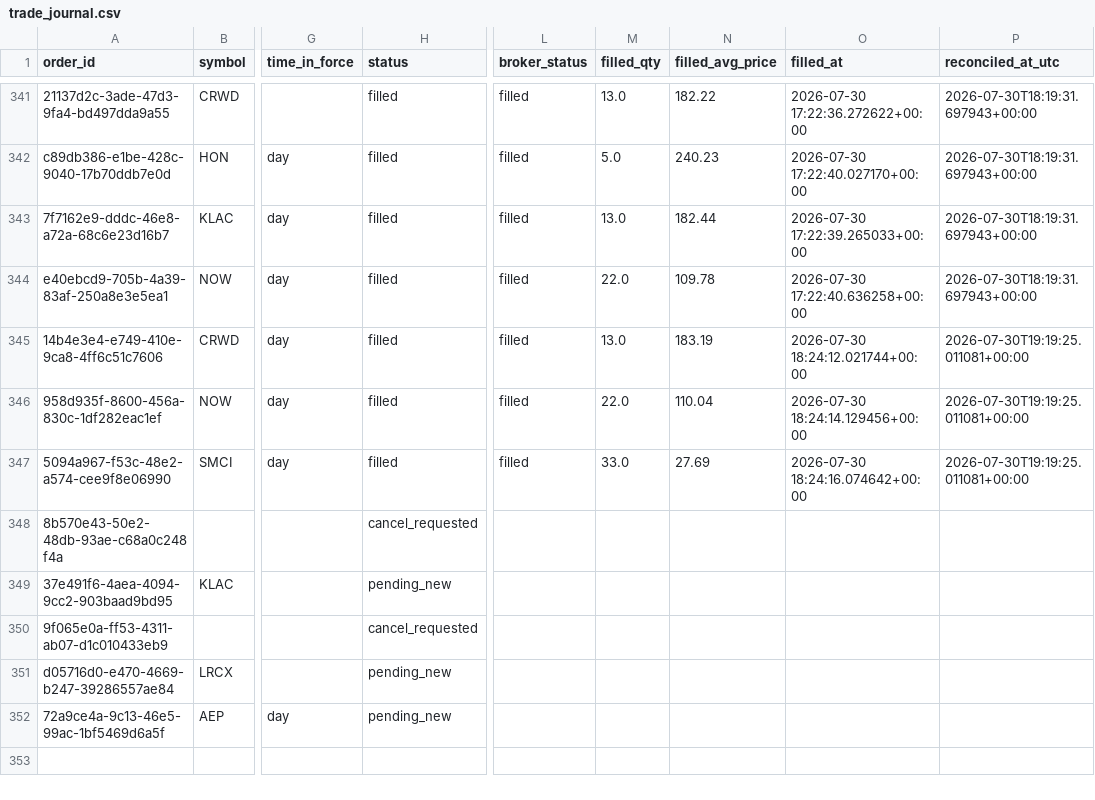
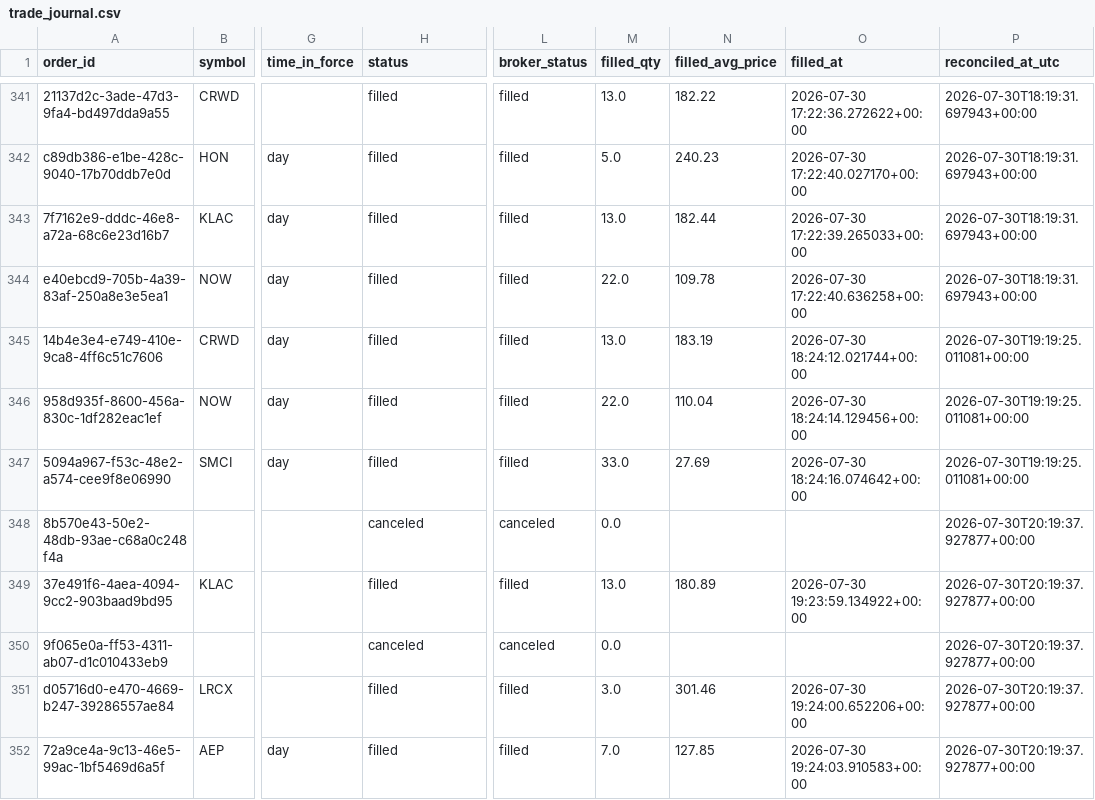
Before and after one commit to 6ixtyn9-sudo/Price, a CSV file: localdata/trade_journal.csv, drawn as a sheet; only a part is shown, gaps mark what is left out; the diff covers the shown part only; the diff names each change by its address in the sheet, - before the commit and + after, or states it on an @@ line.

```diff
--- a/localdata/trade_journal.csv
+++ b/localdata/trade_journal.csv
-H348 (status): cancel_requested
+H348 (status): canceled
-L348 (broker_status): (empty)
+L348 (broker_status): canceled
-M348 (filled_qty): (empty)
+M348 (filled_qty): 0.0
-P348:P352 (reconciled_at_utc): (empty)
+P348:P352 (reconciled_at_utc): 2026-07-30T20:19:37.927877+00:00
-H349 (status): pending_new
+H349 (status): filled
-L349 (broker_status): (empty)
+L349 (broker_status): filled
-M349 (filled_qty): (empty)
+M349 (filled_qty): 13.0
-N349 (filled_avg_price): (empty)
+N349 (filled_avg_price): 180.89
-O349 (filled_at): (empty)
+O349 (filled_at): 2026-07-30 19:23:59.134922+00:00
-H350 (status): cancel_requested
+H350 (status): canceled
-L350 (broker_status): (empty)
+L350 (broker_status): canceled
-M350 (filled_qty): (empty)
+M350 (filled_qty): 0.0
-H351:H352 (status): pending_new
+H351:H352 (status): filled
-L351:L352 (broker_status): (empty)
+L351:L352 (broker_status): filled
-M351 (filled_qty): (empty)
+M351 (filled_qty): 3.0
-N351 (filled_avg_price): (empty)
+N351 (filled_avg_price): 301.46
-O351 (filled_at): (empty)
+O351 (filled_at): 2026-07-30 19:24:00.652206+00:00
-M352 (filled_qty): (empty)
+M352 (filled_qty): 7.0
-N352 (filled_avg_price): (empty)
+N352 (filled_avg_price): 127.85
-O352 (filled_at): (empty)
+O352 (filled_at): 2026-07-30 19:24:03.910583+00:00
```
Also changed, not shown: 5 added rows and 6 edited cells elsewhere in this file, localdata/live_forward_returns.csv, 3 other files.
